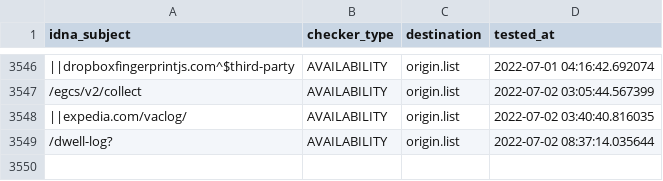
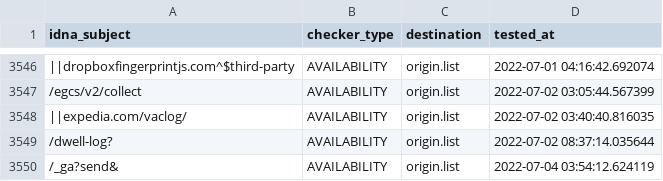
Before and after one commit to dead-hosts/easyprivacy_web_easylist.to, a CSV file: .pyfunceble/inactive.csv, drawn as a sheet; only a part is shown, gaps mark what is left out; the diff names each change by its address in the sheet, - before the commit and + after, or states it on an @@ line.

```diff
--- a/.pyfunceble/inactive.csv
+++ b/.pyfunceble/inactive.csv
+row 3550: /_ga?send& | AVAILABILITY | origin.list | 2022-07-04 03:54:12.624119
```
Also changed, not shown: 6 other files.
